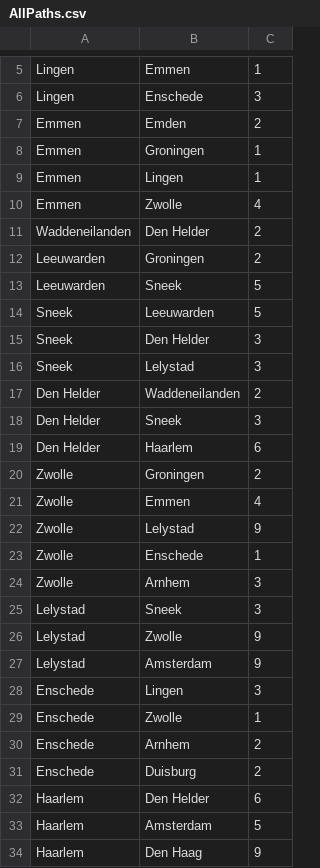
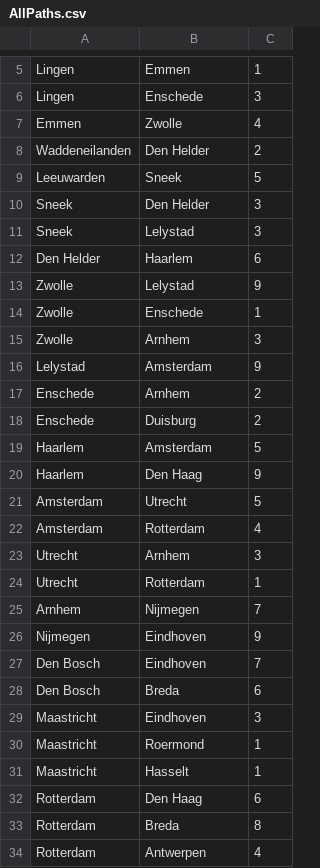
Before and after one commit to markhermeling/TicketToRide, a CSV file: AllPaths.csv, drawn as a sheet; only a part is shown, gaps mark what is left out; the shorter side is filled out with more unchanged rows; removed rows and columns are numbered as before the commit, all else as after; the diff covers the shown part only; the diff names each change by its address in the sheet, - before the commit and + after, or states it on an @@ line.

```diff
--- a/AllPaths.csv
+++ b/AllPaths.csv
-row 7: Emmen | Emden | 2
-row 8: Emmen | Groningen | 1
-row 9: Emmen | Lingen | 1
-row 12: Leeuwarden | Groningen | 2
-row 14: Sneek | Leeuwarden | 5
-row 17: Den Helder | Waddeneilanden | 2
-row 18: Den Helder | Sneek | 3
-row 20: Zwolle | Groningen | 2
-row 21: Zwolle | Emmen | 4
-row 25: Lelystad | Sneek | 3
-row 26: Lelystad | Zwolle | 9
-row 28: Enschede | Lingen | 3
-row 29: Enschede | Zwolle | 1
-row 32: Haarlem | Den Helder | 6
```
Also changed, not shown: 1 added row and 22 removed rows elsewhere in this file, 1 other file.
